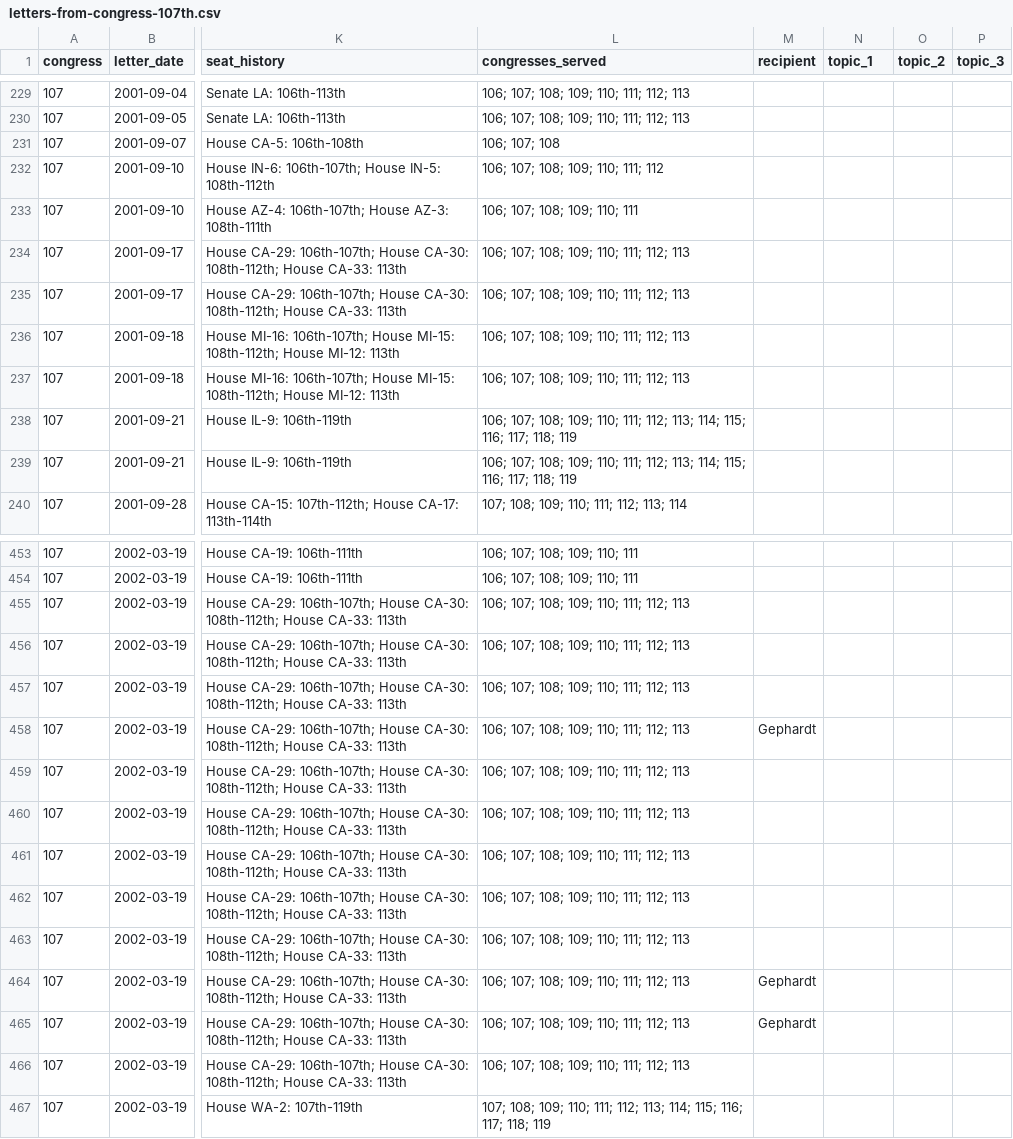
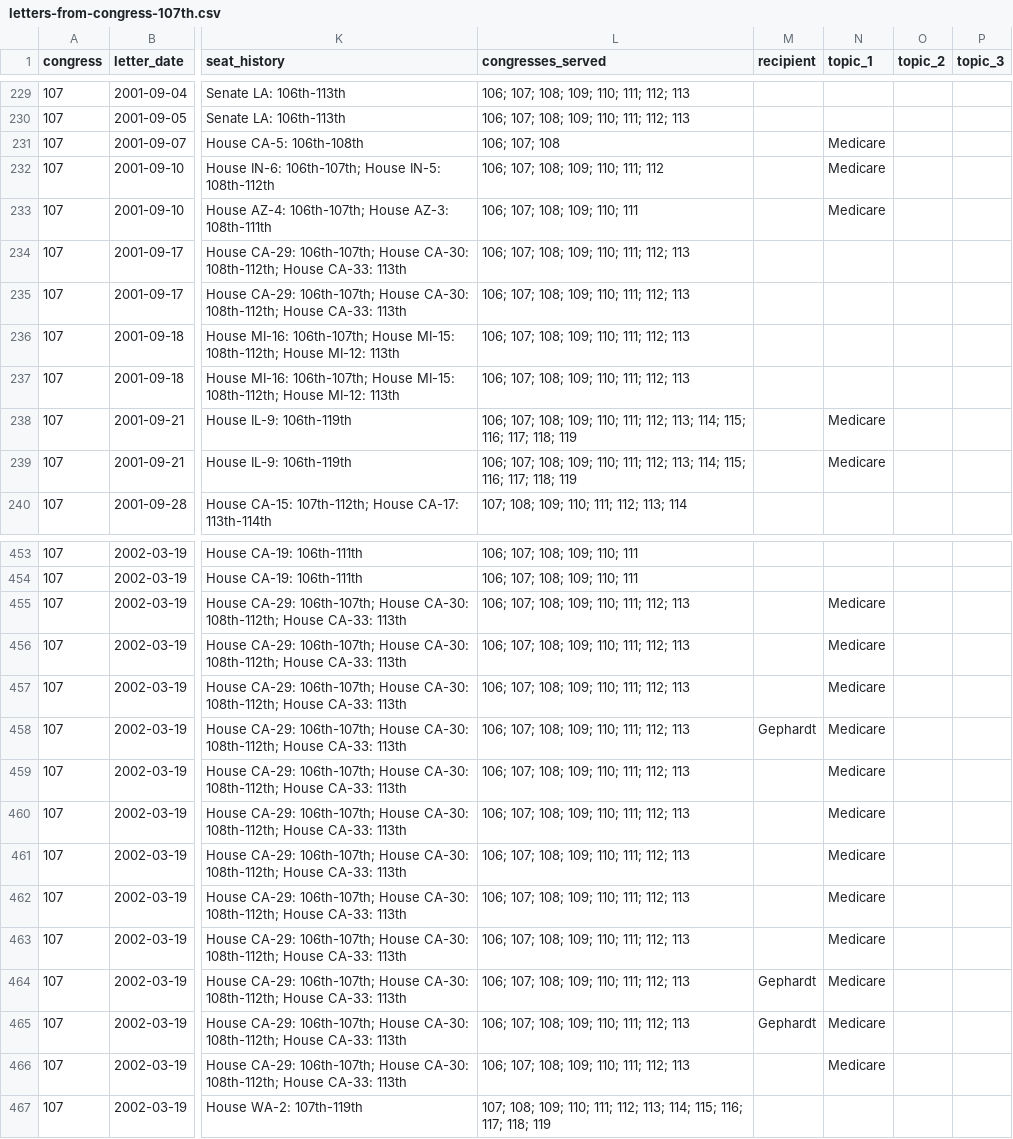
Before and after one commit to internetarchivecanada/Explorer-Congressional-Letters-107, a CSV file: data/letters-from-congress-107th.csv, drawn as a sheet; only a part is shown, gaps mark what is left out; the diff covers the shown part only; the diff names each change by its address in the sheet, - before the commit and + after, or states it on an @@ line.

```diff
--- a/data/letters-from-congress-107th.csv
+++ b/data/letters-from-congress-107th.csv
-N231:N233 (topic_1): (empty)
+N231:N233 (topic_1): Medicare
-N238:N239 (topic_1): (empty)
+N238:N239 (topic_1): Medicare
-N455:N466 (topic_1): (empty)
+N455:N466 (topic_1): Medicare
```
Also changed, not shown: 14 edited cells elsewhere in this file, 12 other files.
